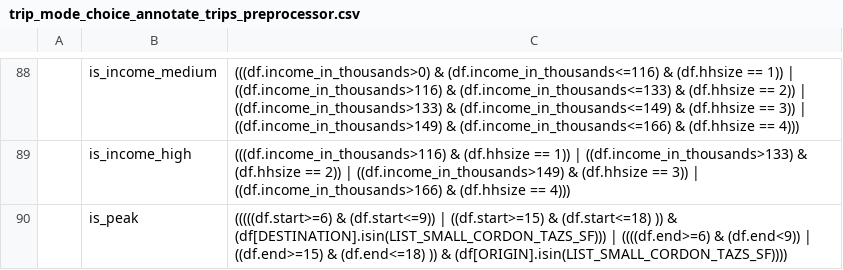
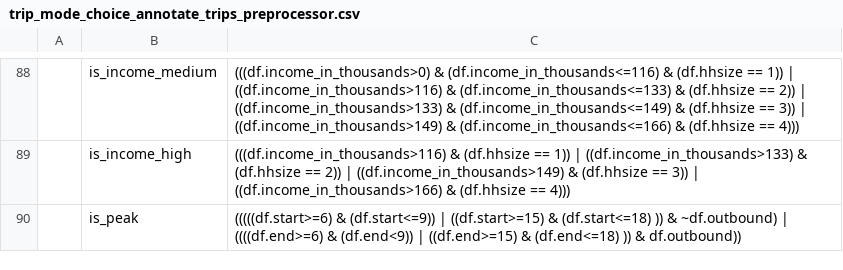
Before and after one commit to LBNL-UCB-STI/activitysim-configs-sfbay, a CSV file: configs/trip_mode_choice_annotate_trips_preprocessor.csv, drawn as a sheet; only a part is shown, gaps mark what is left out; the diff names each change by its address in the sheet, - before the commit and + after, or states it on an @@ line.

Commit message:
update cordon configs

```diff
--- a/configs/trip_mode_choice_annotate_trips_preprocessor.csv
+++ b/configs/trip_mode_choice_annotate_trips_preprocessor.csv
-C90: …)) & (df[DESTINATION].isin(LIST_SMALL_CORDON_TAZS_SF))) | ((((df.end>=6) & (df.end<9)) | ((df.end>=15) & (df.end<=18) )) & (df[ORIGIN].isin(LIST_SMALL_CORDON_TAZS_SF))))
+C90: …)) & ~df.outbound) | ((((df.end>=6) & (df.end<9)) | ((df.end>=15) & (df.end<=18) )) & df.outbound))
```
